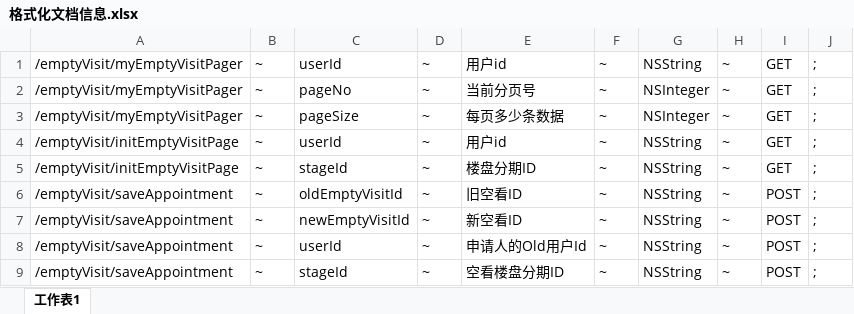
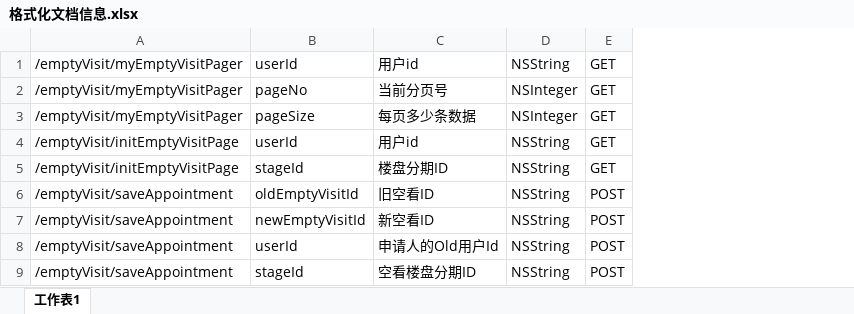
Before and after one commit to bill19/SHRequestFileManage, an Excel workbook: 格式化文档信息.xlsx, sheet 工作表1, drawn as a sheet; values as stored, in another font and other column widths than the file's, no borders; the diff names each change by its address in the sheet, - before the commit and + after, or states it on an @@ line.

```diff
--- a/格式化文档信息.xlsx (sheet 工作表1)
+++ b/格式化文档信息.xlsx (sheet 工作表1)
-column B, rows 1-9: all ~
-column D, rows 1-9: all ~
-column F, rows 1-9: all ~
-column H, rows 1-9: all ~
-column J, rows 1-9: all ;
```
Also changed, not shown: 6 other files.
